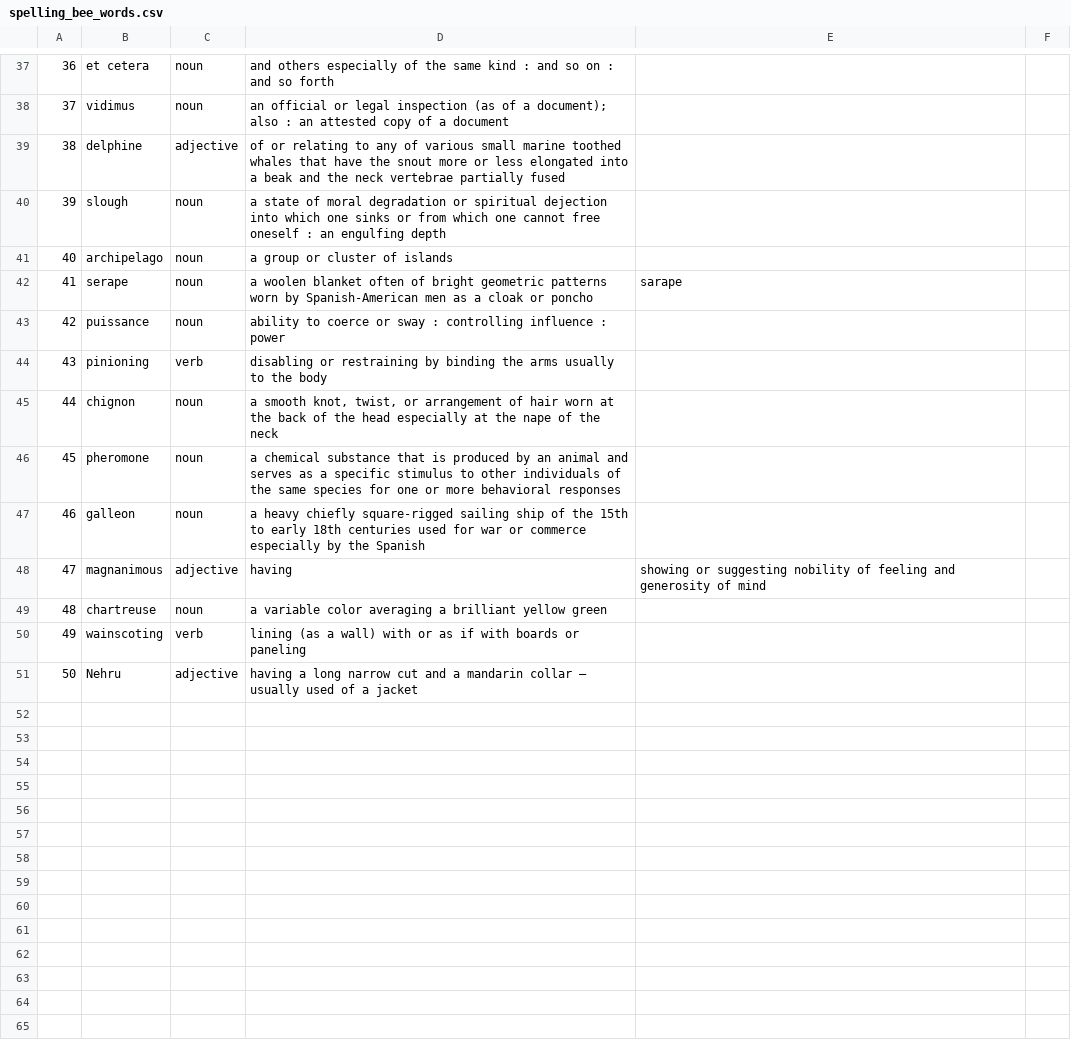
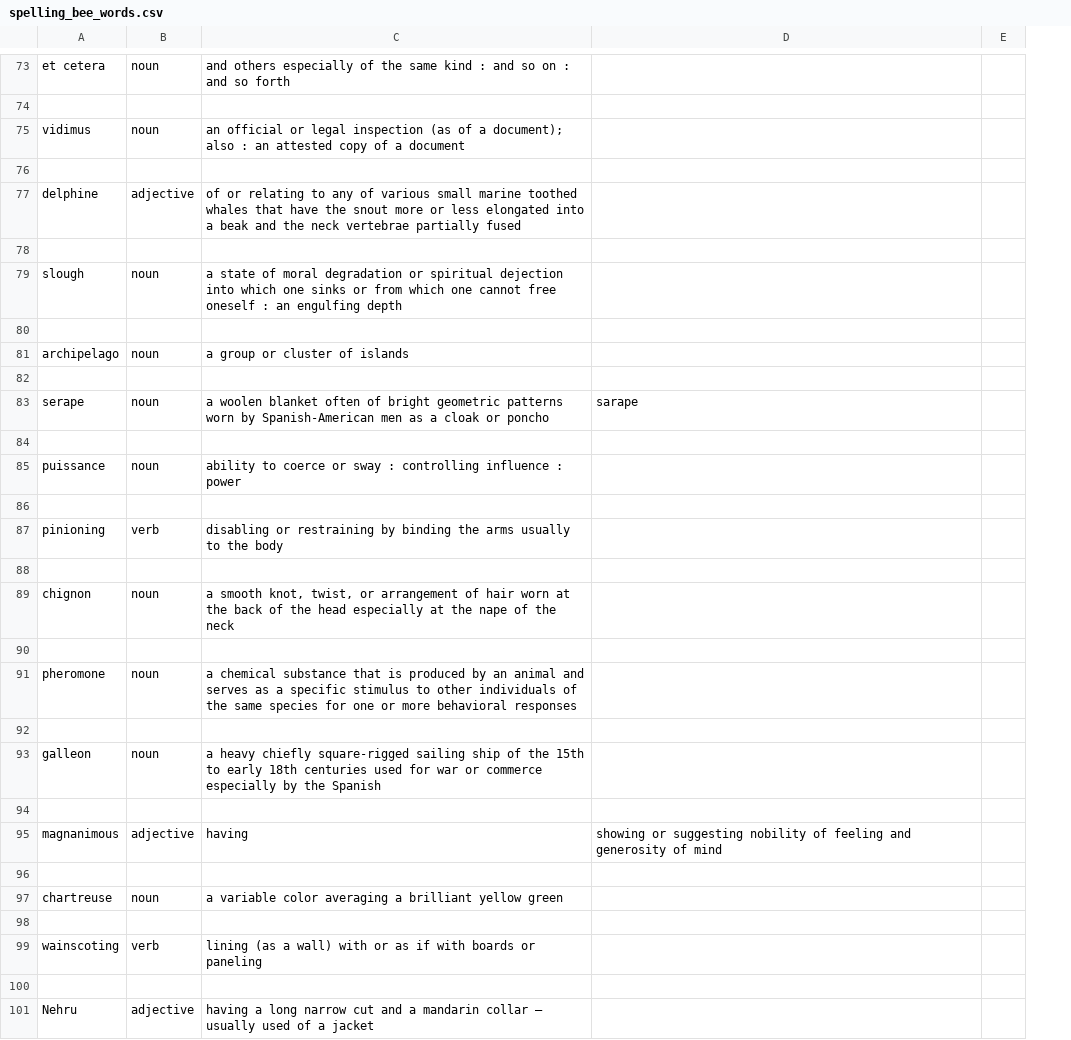
Before and after one commit to Octlogic/spelling-bee-pwa, a CSV file: src/data/spelling_bee_words.csv, drawn as a sheet; only a part is shown, gaps mark what is left out; removed rows and columns are numbered as before the commit, all else as after; the diff covers the shown part only; the diff names each change by its address in the sheet, - before the commit and + after, or states it on an @@ line.

```diff
--- a/src/data/spelling_bee_words.csv
+++ b/src/data/spelling_bee_words.csv
-column A, rows 37-51: 36 | 37 | 38 | 39 | 40 | 41 | 42 | 43 | 44 | 45 | 46 | 47 | 48 | 49 | 50
+row 74: (empty)
+row 76: (empty)
+row 78: (empty)
+row 80: (empty)
+row 82: (empty)
+row 84: (empty)
+row 86: (empty)
+row 88: (empty)
+row 90: (empty)
+row 92: (empty)
+row 94: (empty)
+row 96: (empty)
+row 98: (empty)
+row 100: (empty)
```
Also changed, not shown: 36 added rows and 5 edited cells elsewhere in this file, 2 other files.
